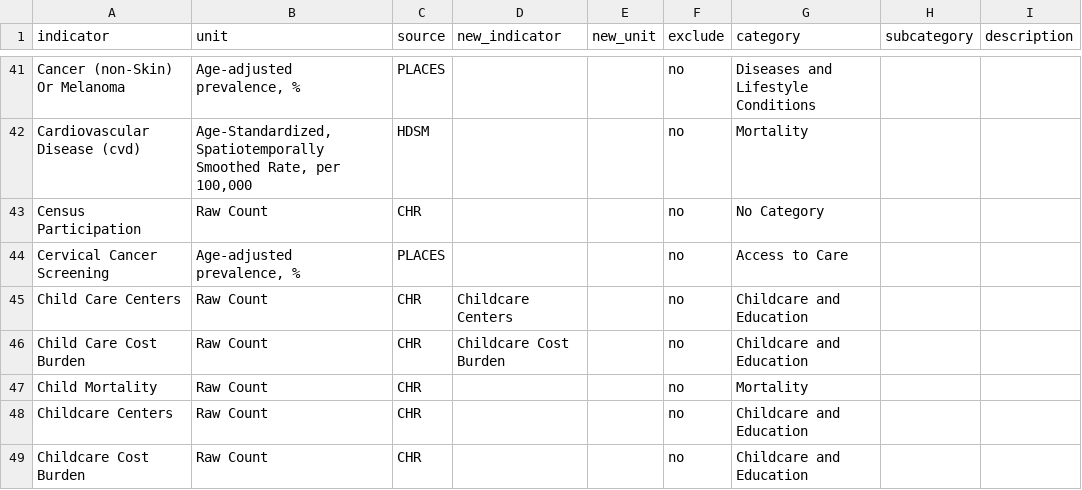
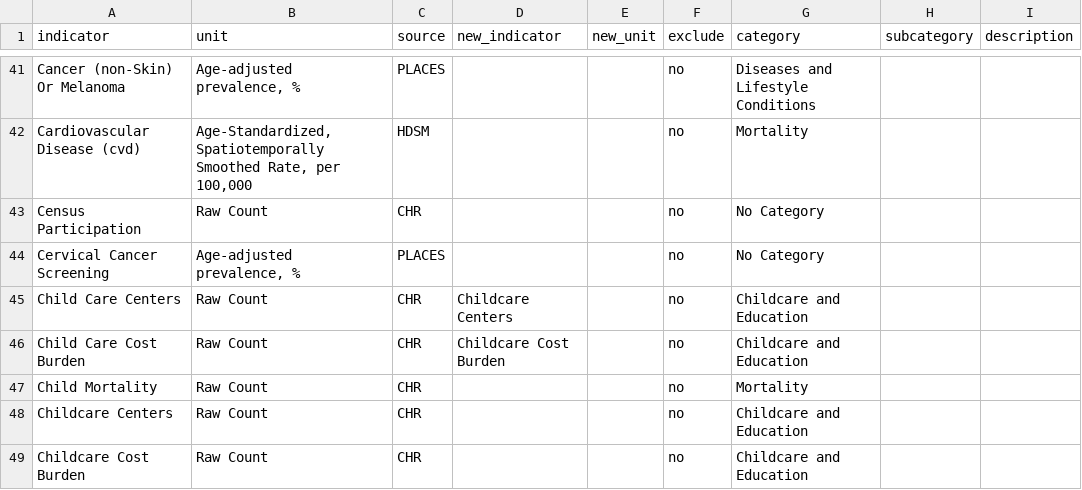
Before and after one commit to kironang/chronicdiseasedashboard, a CSV file: data/indicators.csv, drawn as a sheet; only a part is shown, gaps mark what is left out.

```diff
--- a/data/indicators.csv
+++ b/data/indicators.csv
@@ -43,3 +43,3 @@ Cardiovascular Disease (cvd),"Age-Standardized, Spatiotemporally Smoothed Rate,
 Census Participation,Raw Count,CHR,,,no,No Category,,
-Cervical Cancer Screening,"Age-adjusted prevalence, %",PLACES,,,no,Access to Care,,
+Cervical Cancer Screening,"Age-adjusted prevalence, %",PLACES,,,no,No Category,,
 Child Care Centers,Raw Count,CHR,Childcare Centers,,no,Childcare and Education,,
```
Also changed, not shown: dashboard/data.csv, 1 other file.
